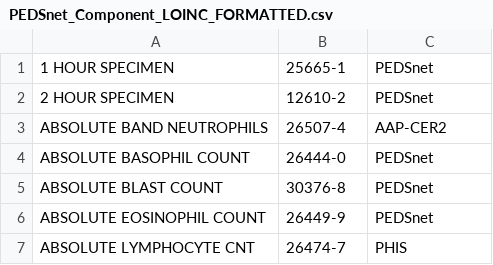
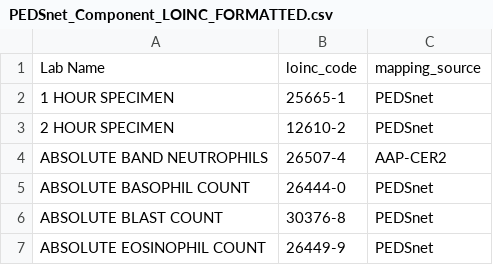
Before and after one commit to PEDSnet/Data_Models_Public, a CSV file: PEDSnet/docs/PEDSnet_Component_LOINC_FORMATTED.csv, drawn as a sheet; only a part is shown; the shorter side is filled out with more unchanged rows; the diff names each change by its address in the sheet, - before the commit and + after, or states it on an @@ line.

Commit message:
Update PEDSnet_Component_LOINC_FORMATTED.csv

```diff
--- a/PEDSnet/docs/PEDSnet_Component_LOINC_FORMATTED.csv
+++ b/PEDSnet/docs/PEDSnet_Component_LOINC_FORMATTED.csv
+row 1: Lab Name | loinc_code | mapping_source
```
